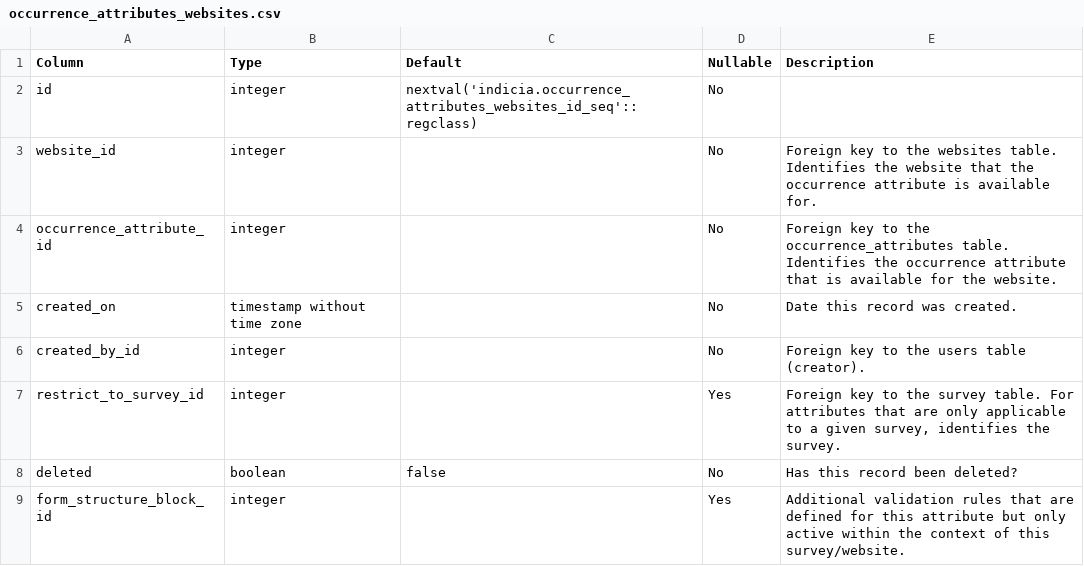
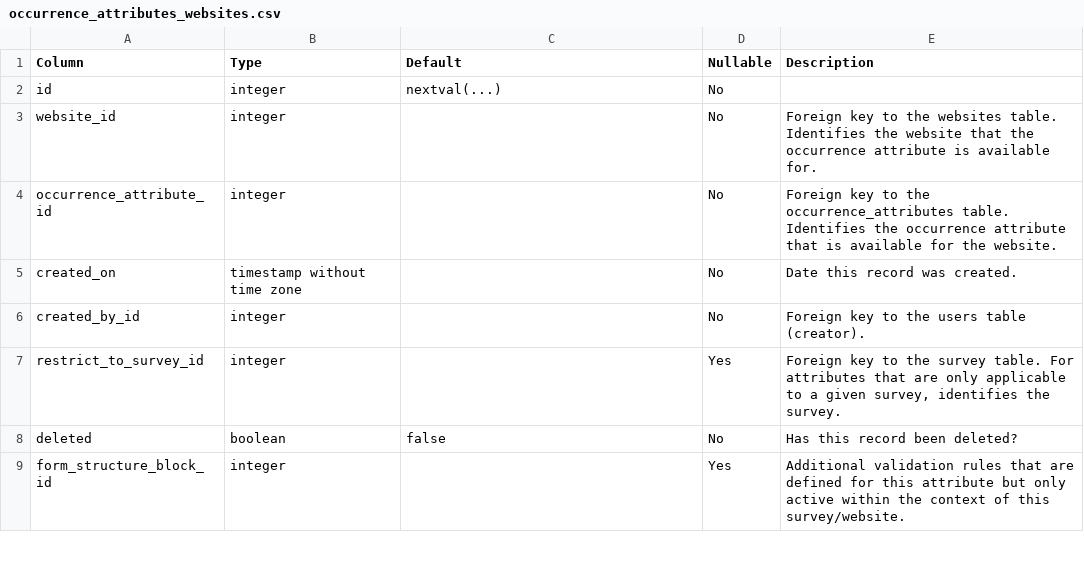
Before and after one commit to Indicia-Team/indicia-docs, a CSV file: developing/data-model/csv/occurrence_attributes_websites.csv, drawn as a sheet; only a part is shown.

```diff
--- a/developing/data-model/csv/occurrence_attributes_websites.csv
+++ b/developing/data-model/csv/occurrence_attributes_websites.csv
@@ -1,3 +1,3 @@
 Column,Type,Default,Nullable,Description
-id,integer,nextval('indicia.occurrence_attributes_websites_id_seq'::regclass),No,
+id,integer,nextval(...),No,
 website_id,integer,,No,Foreign key to the websites table. Identifies the website that the occurrence attribute is available for.
```
Also changed, not shown: developing/data-model/csv/location_attributes_websites.csv, developing/data-model/csv/taxa_taxon_list_attribute_values.csv, 39 other files.
